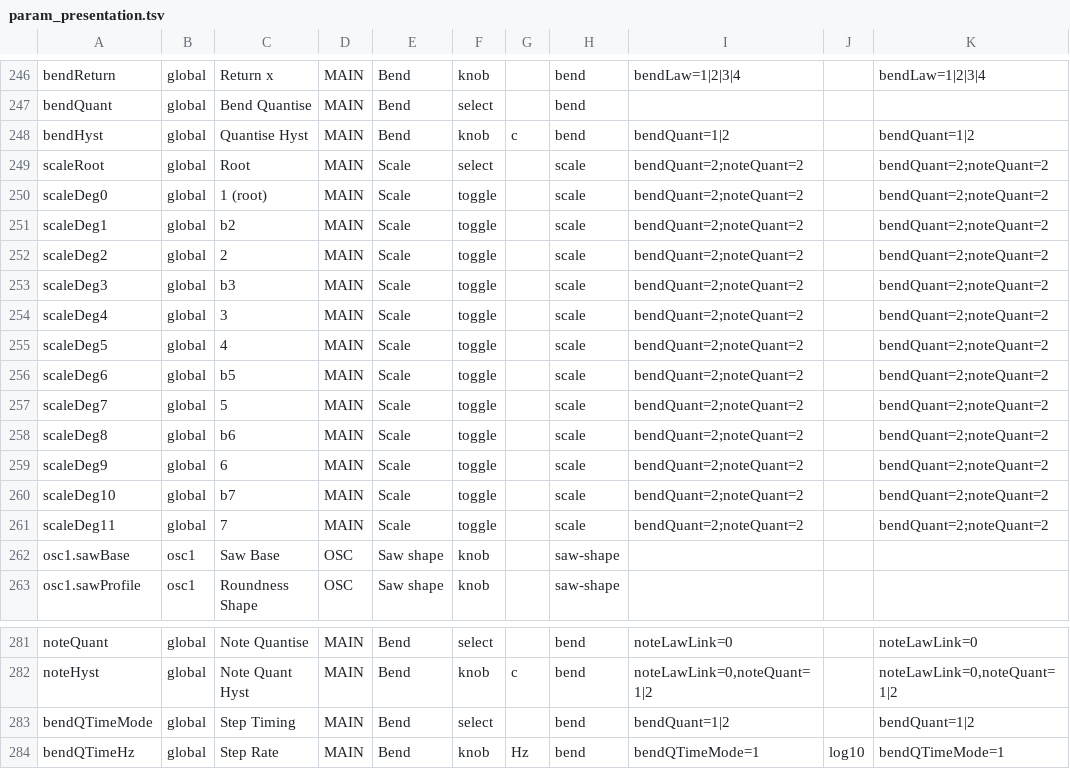
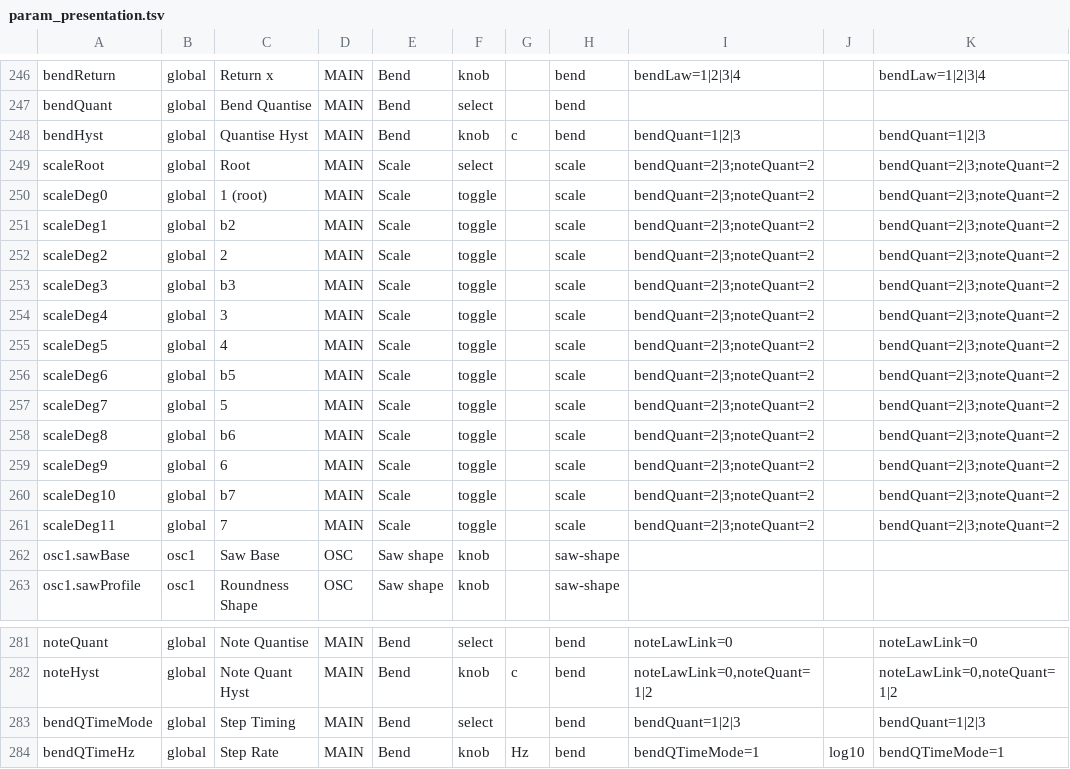
Before and after one commit to Lifted-Truck/HYPERSAW, a TSV file: src/param_presentation.tsv, drawn as a sheet; only a part is shown, gaps mark what is left out.

```diff
--- a/src/param_presentation.tsv
+++ b/src/param_presentation.tsv
@@ -247,16 +247,16 @@ bendReturn	global	Return x	MAIN	Bend	knob		bend	bendLaw=1|2|3|4		bendLaw=1|2|3|4
 bendQuant	global	Bend Quantise	MAIN	Bend	select		bend			
-bendHyst	global	Quantise Hyst	MAIN	Bend	knob	c	bend	bendQuant=1|2		bendQuant=1|2
-scaleRoot	global	Root	MAIN	Scale	select		scale	bendQuant=2;noteQuant=2		bendQuant=2;noteQuant=2
-scaleDeg0	global	1 (root)	MAIN	Scale	toggle		scale	bendQuant=2;noteQuant=2		bendQuant=2;noteQuant=2
-scaleDeg1	global	b2	MAIN	Scale	toggle		scale	bendQuant=2;noteQuant=2		bendQuant=2;noteQuant=2
-scaleDeg2	global	2	MAIN	Scale	toggle		scale	bendQuant=2;noteQuant=2		bendQuant=2;noteQuant=2
-scaleDeg3	global	b3	MAIN	Scale	toggle		scale	bendQuant=2;noteQuant=2		bendQuant=2;noteQuant=2
-scaleDeg4	global	3	MAIN	Scale	toggle		scale	bendQuant=2;noteQuant=2		bendQuant=2;noteQuant=2
-scaleDeg5	global	4	MAIN	Scale	toggle		scale	bendQuant=2;noteQuant=2		bendQuant=2;noteQuant=2
-scaleDeg6	global	b5	MAIN	Scale	toggle		scale	bendQuant=2;noteQuant=2		bendQuant=2;noteQuant=2
-scaleDeg7	global	5	MAIN	Scale	toggle		scale	bendQuant=2;noteQuant=2		bendQuant=2;noteQuant=2
-scaleDeg8	global	b6	MAIN	Scale	toggle		scale	bendQuant=2;noteQuant=2		bendQuant=2;noteQuant=2
-scaleDeg9	global	6	MAIN	Scale	toggle		scale	bendQuant=2;noteQuant=2		bendQuant=2;noteQuant=2
-scaleDeg10	global	b7	MAIN	Scale	toggle		scale	bendQuant=2;noteQuant=2		bendQuant=2;noteQuant=2
-scaleDeg11	global	7	MAIN	Scale	toggle		scale	bendQuant=2;noteQuant=2		bendQuant=2;noteQuant=2
+bendHyst	global	Quantise Hyst	MAIN	Bend	knob	c	bend	bendQuant=1|2|3		bendQuant=1|2|3
+scaleRoot	global	Root	MAIN	Scale	select		scale	bendQuant=2|3;noteQuant=2		bendQuant=2|3;noteQuant=2
+scaleDeg0	global	1 (root)	MAIN	Scale	toggle		scale	bendQuant=2|3;noteQuant=2		bendQuant=2|3;noteQuant=2
+scaleDeg1	global	b2	MAIN	Scale	toggle		scale	bendQuant=2|3;noteQuant=2		bendQuant=2|3;noteQuant=2
+scaleDeg2	global	2	MAIN	Scale	toggle		scale	bendQuant=2|3;noteQuant=2		bendQuant=2|3;noteQuant=2
+scaleDeg3	global	b3	MAIN	Scale	toggle		scale	bendQuant=2|3;noteQuant=2		bendQuant=2|3;noteQuant=2
+scaleDeg4	global	3	MAIN	Scale	toggle		scale	bendQuant=2|3;noteQuant=2		bendQuant=2|3;noteQuant=2
+scaleDeg5	global	4	MAIN	Scale	toggle		scale	bendQuant=2|3;noteQuant=2		bendQuant=2|3;noteQuant=2
+scaleDeg6	global	b5	MAIN	Scale	toggle		scale	bendQuant=2|3;noteQuant=2		bendQuant=2|3;noteQuant=2
+scaleDeg7	global	5	MAIN	Scale	toggle		scale	bendQuant=2|3;noteQuant=2		bendQuant=2|3;noteQuant=2
+scaleDeg8	global	b6	MAIN	Scale	toggle		scale	bendQuant=2|3;noteQuant=2		bendQuant=2|3;noteQuant=2
+scaleDeg9	global	6	MAIN	Scale	toggle		scale	bendQuant=2|3;noteQuant=2		bendQuant=2|3;noteQuant=2
+scaleDeg10	global	b7	MAIN	Scale	toggle		scale	bendQuant=2|3;noteQuant=2		bendQuant=2|3;noteQuant=2
+scaleDeg11	global	7	MAIN	Scale	toggle		scale	bendQuant=2|3;noteQuant=2		bendQuant=2|3;noteQuant=2
 osc1.sawBase	osc1	Saw Base	OSC	Saw shape	knob		saw-shape			
@@ -282,3 +282,3 @@ noteQuant	global	Note Quantise	MAIN	Bend	select		bend	noteLawLink=0		noteLawLink
 noteHyst	global	Note Quant Hyst	MAIN	Bend	knob	c	bend	noteLawLink=0,noteQuant=1|2		noteLawLink=0,noteQuant=1|2
-bendQTimeMode	global	Step Timing	MAIN	Bend	select		bend	bendQuant=1|2		bendQuant=1|2
+bendQTimeMode	global	Step Timing	MAIN	Bend	select		bend	bendQuant=1|2|3		bendQuant=1|2|3
 bendQTimeHz	global	Step Rate	MAIN	Bend	knob	Hz	bend	bendQTimeMode=1	log10	bendQTimeMode=1
```
Also changed, not shown: 13 other files.
